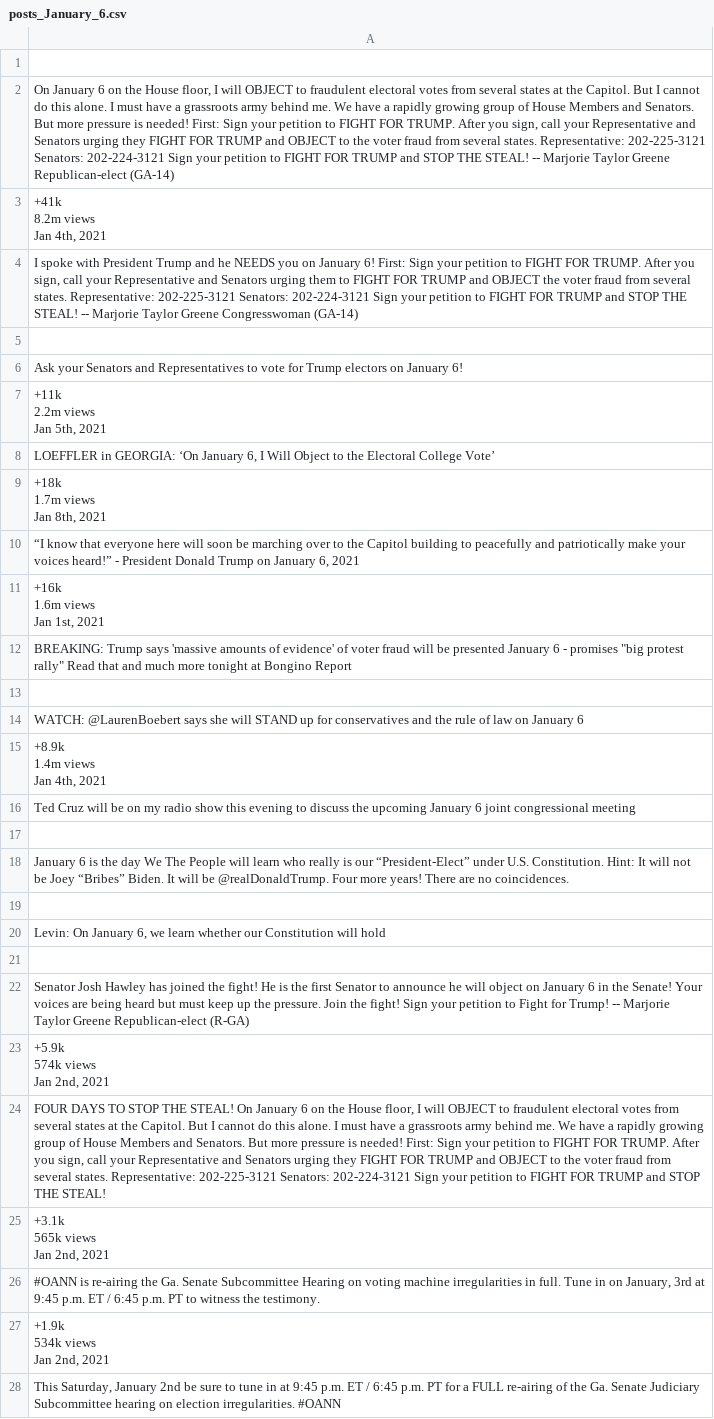
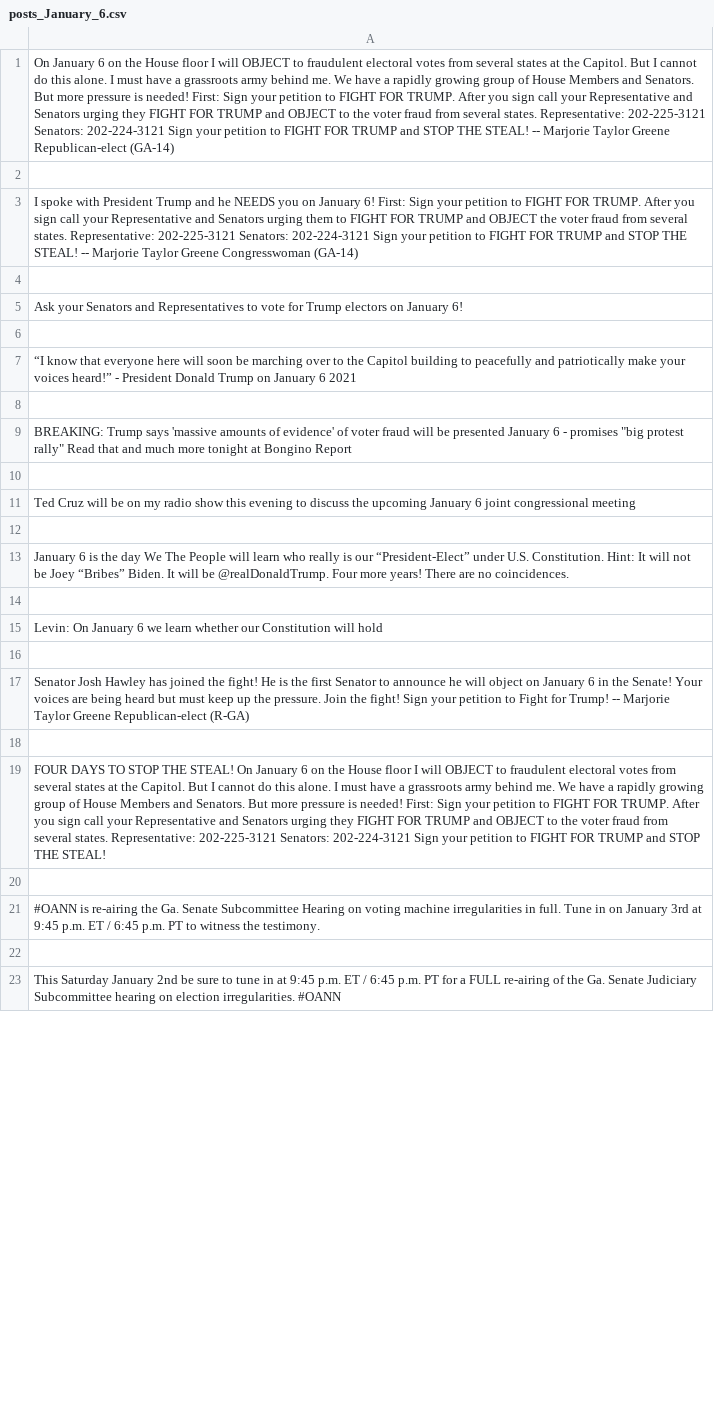
Before and after one commit to ThreatDetectives/Parler_Scraper, a CSV file: Ryan/posts_January_6.csv, drawn as a sheet; only a part is shown; removed rows and columns are numbered as before the commit, all else as after; ↵ is a line break in a cell; the diff covers the shown part only; the diff names each change by its address in the sheet, - before the commit and + after, or states it on an @@ line.

```diff
--- a/Ryan/posts_January_6.csv
+++ b/Ryan/posts_January_6.csv
+row 1: On January 6 on the House floor I will OBJECT to fraudulent electoral votes from several states at the Capitol. But I cannot do this alone. I must have a grassroots army behind me. We have a rapidly growing group of House Members and Senators. But more pressure is needed! First: Sign your petition to FIGHT FOR TRUMP. After you sign call your Representative and Senators urging they FIGHT FOR TRUMP and OBJECT to the voter fraud from several states. Representative: 202-225-3121 Senators: 202-224-3121 Sign your petition to FIGHT FOR TRUMP and STOP THE STEAL! -- Marjorie Taylor Greene Republican-elect (GA-14)
-A3: On January 6 on the House floor, I will OBJECT to fraudulent electoral votes from several states at the Capitol. But I cannot do this alone. I must have a grassroots army behind me. We have a rapidly growing group of House Members and Senators. But more pressure is needed! First: Sign your petition to FIGHT FOR TRUMP. After you sign, call your Representative and Senators urging they FIGHT FOR TRUMP and OBJECT to the voter fraud from several states. Representative: 202-225-3121 Senators: 202-224-3121 Sign your petition to FIGHT FOR TRUMP and STOP THE STEAL! -- Marjorie Taylor Greene Republican-elect (GA-14)
+A3: I spoke with President Trump and he NEEDS you on January 6! First: Sign your petition to FIGHT FOR TRUMP. After you sign call your Representative and Senators urging them to FIGHT FOR TRUMP and OBJECT the voter fraud from several states. Representative: 202-225-3121 Senators: 202-224-3121 Sign your petition to FIGHT FOR TRUMP and STOP THE STEAL! -- Marjorie Taylor Greene Congresswoman (GA-14)
-row 3: +41k ↵ 8.2m views ↵ Jan 4th, 2021
-row 4: I spoke with President Trump and he NEEDS you on January 6! First: Sign your petition to FIGHT FOR TRUMP. After you sign, call your Representative and Senators urging them to FIGHT FOR TRUMP and OBJECT the voter fraud from several states. Representative: 202-225-3121 Senators: 202-224-3121 Sign your petition to FIGHT FOR TRUMP and STOP THE STEAL! -- Marjorie Taylor Greene Congresswoman (GA-14)
-A6: +11k ↵ 2.2m views ↵ Jan 5th, 2021
+A6: (empty)
-A7: LOEFFLER in GEORGIA: ‘On January 6, I Will Object to the Electoral College Vote’
+A7: “I know that everyone here will soon be marching over to the Capitol building to peacefully and patriotically make your voices heard!” - President Donald Trump on January 6 2021
-A8: +18k ↵ 1.7m views ↵ Jan 8th, 2021
+A8: (empty)
-row 10: “I know that everyone here will soon be marching over to the Capitol building to peacefully and patriotically make your voices heard!” - President Donald Trump on January 6, 2021
-row 11: +16k ↵ 1.6m views ↵ Jan 1st, 2021
-row 14: WATCH: @LaurenBoebert says she will STAND up for conservatives and the rule of law on January 6
-row 15: +8.9k ↵ 1.4m views ↵ Jan 4th, 2021
-A15: …On January 6, we learn…
+A15: …On January 6 we learn…
-A18: +5.9k ↵ 574k views ↵ Jan 2nd, 2021
+A18: (empty)
-A19: …the House floor, I will OBJECT to fraudulent electoral votes from several states at the Capitol. But I cannot do this alone. I must have a grassroots army behind me. We have a rapidly growing group of House Members and Senators. But more pressure is needed! First: Sign your petition to FIGHT FOR TRUMP. After you sign, call your…
+A19: …the House floor I will OBJECT to fraudulent electoral votes from several states at the Capitol. But I cannot do this alone. I must have a grassroots army behind me. We have a rapidly growing group of House Members and Senators. But more pressure is needed! First: Sign your petition to FIGHT FOR TRUMP. After you sign call your…
-A20: +3.1k ↵ 565k views ↵ Jan 2nd, 2021
+A20: (empty)
-A21: …in on January, 3rd at…
+A21: …in on January 3rd at…
-A22: +1.9k ↵ 534k views ↵ Jan 2nd, 2021
+A22: (empty)
-A23: This Saturday, January 2nd…
+A23: This Saturday January 2nd…
```
Also changed, not shown: 5 added rows, 10 removed rows and 15 edited cells elsewhere in this file, Ryan/posts_invade.csv, Ryan/posts_knife.csv, 4 other files.
